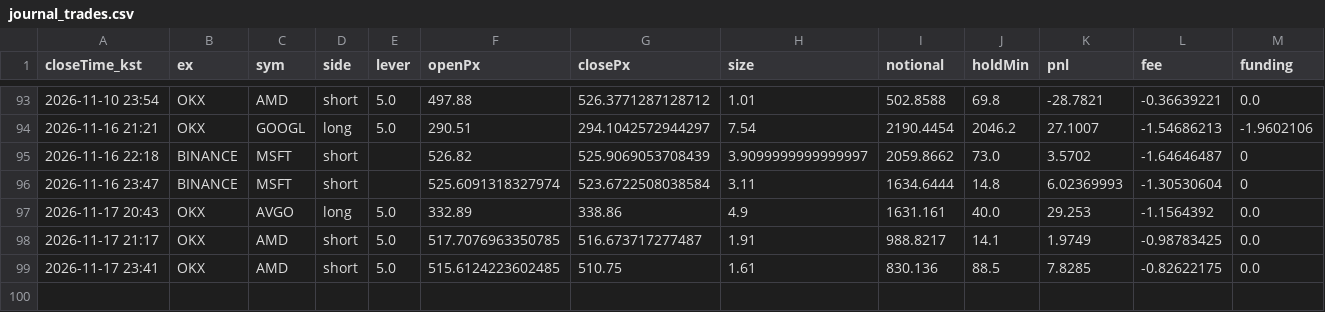
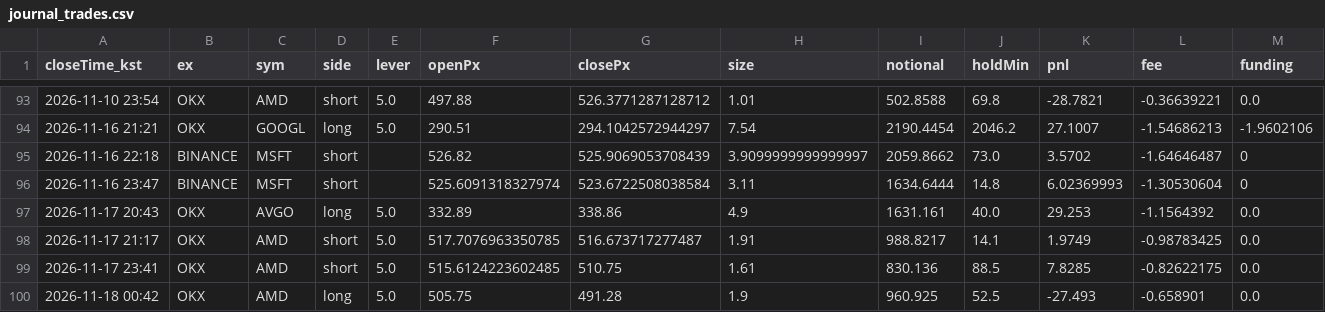
Before and after one commit to suchulkim/Trader_KIM, a CSV file: journal_trades.csv, drawn as a sheet; only a part is shown, gaps mark what is left out; rows hold the shown columns only; the diff names each change by its address in the sheet, - before the commit and + after, or states it on an @@ line.

```diff
--- a/journal_trades.csv
+++ b/journal_trades.csv
+row 100: 2026-11-18 00:42 | OKX | AMD | long | 5.0 | 505.75 | 491.28 | 1.9 | 960.925 | 52.5 | -27.493 | -0.658901 | 0.0
```
Also changed, not shown: 2 other files.
